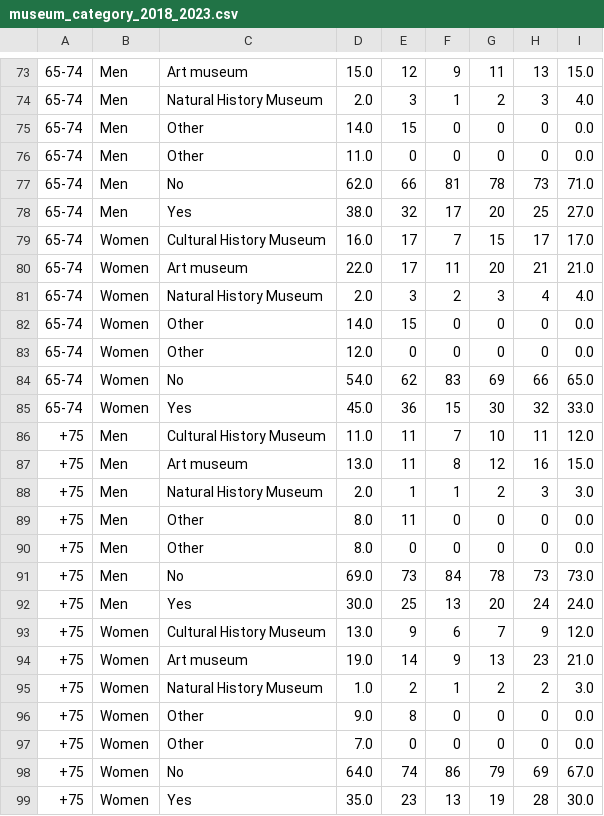
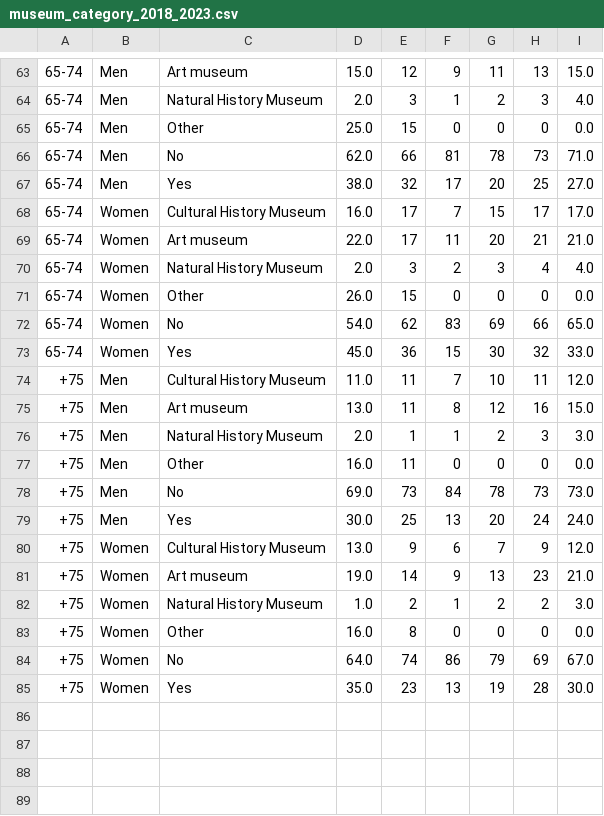
Before and after one commit to BeataJoKo/Data_Viz, a CSV file: data/museum_category_2018_2023.csv, drawn as a sheet; only a part is shown, gaps mark what is left out; removed rows and columns are numbered as before the commit, all else as after; the diff covers the shown part only; the diff names each change by its address in the sheet, - before the commit and + after, or states it on an @@ line.

Commit message:
sum for 'Other'

```diff
--- a/data/museum_category_2018_2023.csv
+++ b/data/museum_category_2018_2023.csv
-D65: 14.0
+D65: 25.0
-row 76: 65-74 | Men | Other | 11.0 | 0 | 0 | 0 | 0 | 0.0
-D71: 14.0
+D71: 26.0
-row 83: 65-74 | Women | Other | 12.0 | 0 | 0 | 0 | 0 | 0.0
-D77: 8.0
+D77: 16.0
-row 90: +75 | Men | Other | 8.0 | 0 | 0 | 0 | 0 | 0.0
-D83: 9.0
+D83: 16.0
-row 97: +75 | Women | Other | 7.0 | 0 | 0 | 0 | 0 | 0.0
```
Also changed, not shown: 10 removed rows and 10 edited cells elsewhere in this file.
